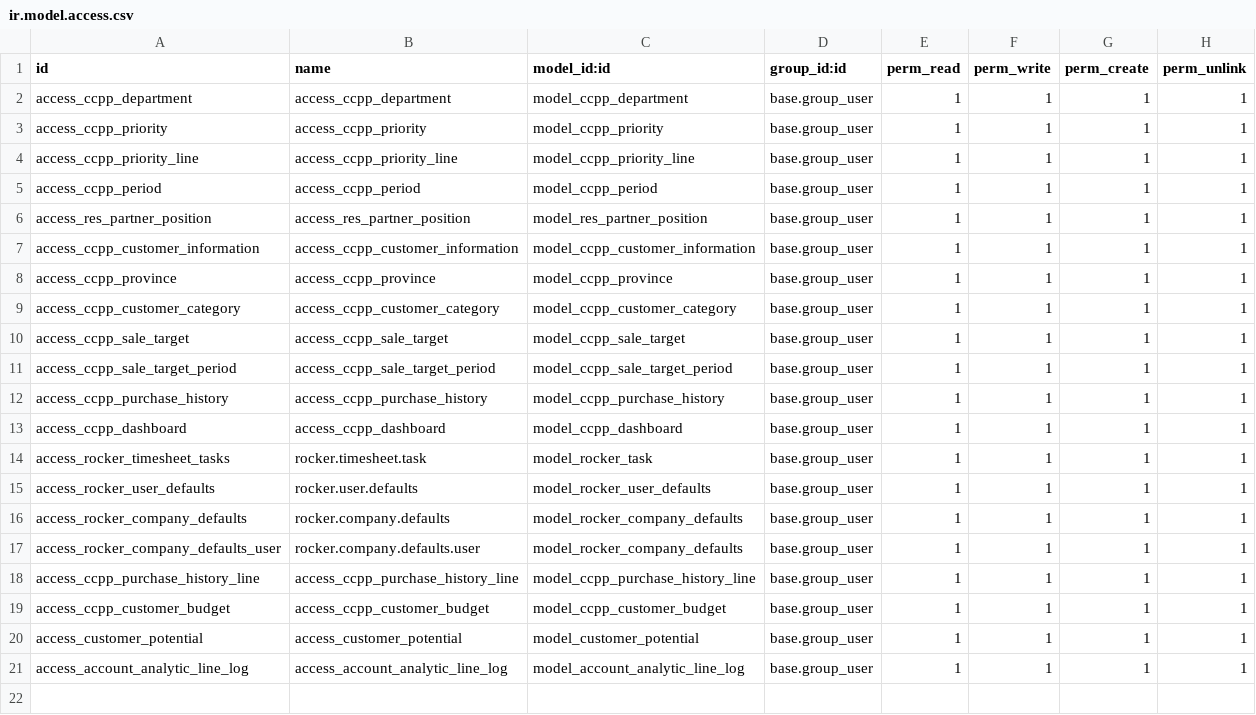
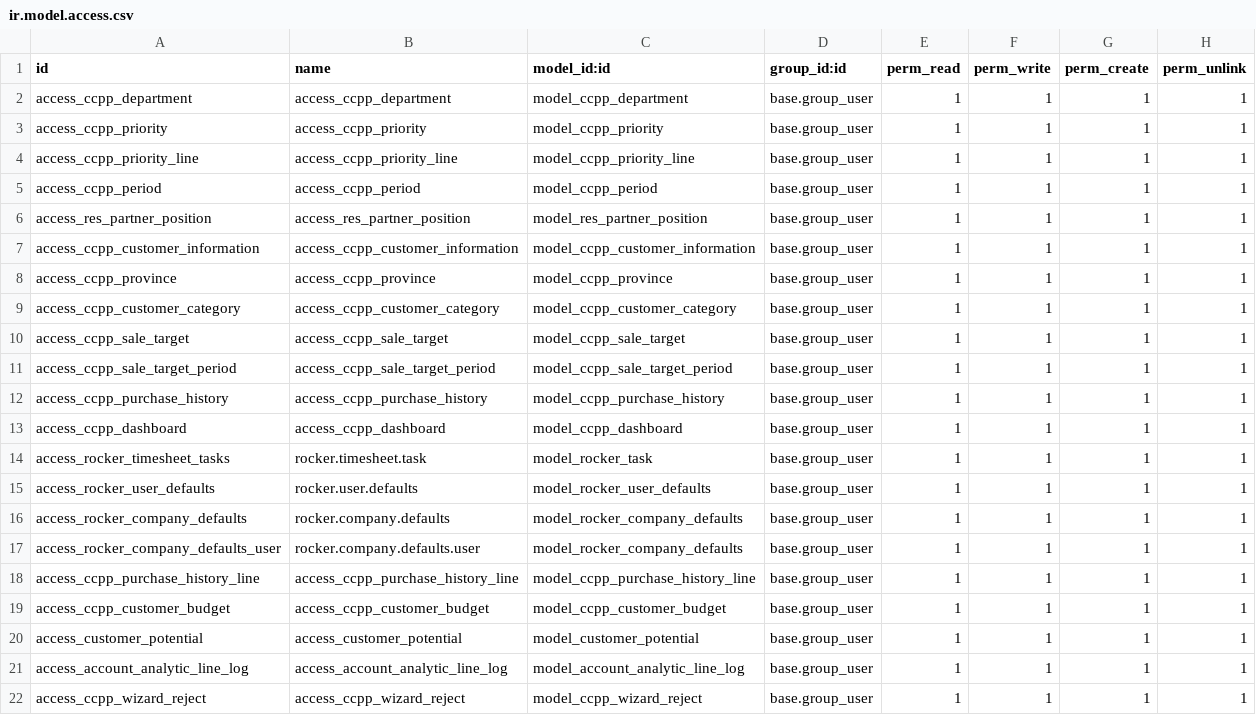
Before and after one commit to CHanuwat/ccpp, a CSV file: security/ir.model.access.csv, drawn as a sheet.

Commit message:
[FIX] commit after user review v4.3

```diff
--- a/security/ir.model.access.csv
+++ b/security/ir.model.access.csv
@@ -21 +21,2 @@ access_customer_potential,access_customer_potential,model_customer_potential,bas
 access_account_analytic_line_log,access_account_analytic_line_log,model_account_analytic_line_log,base.group_user,1,1,1,1
+access_ccpp_wizard_reject,access_ccpp_wizard_reject,model_ccpp_wizard_reject,base.group_user,1,1,1,1
```
Also changed, not shown: 30 other files.
